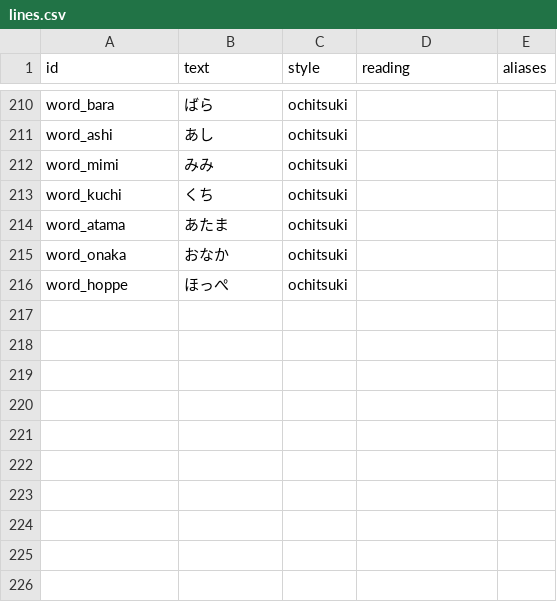
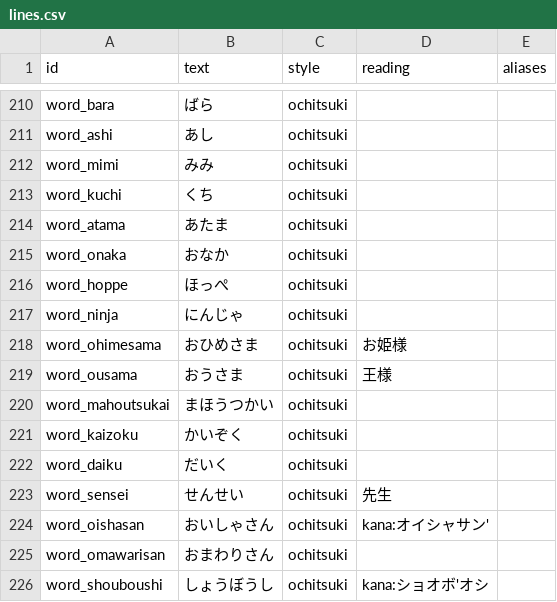
Before and after one commit to kenchan0130/writing-practice-app, a CSV file: Content/Voices/lines.csv, drawn as a sheet; only a part is shown, gaps mark what is left out.

```diff
--- a/Content/Voices/lines.csv
+++ b/Content/Voices/lines.csv
@@ -216 +216,11 @@ word_onaka,おなか,ochitsuki,,
 word_hoppe,ほっぺ,ochitsuki,,
+word_ninja,にんじゃ,ochitsuki,,
+word_ohimesama,おひめさま,ochitsuki,お姫様,
+word_ousama,おうさま,ochitsuki,王様,
+word_mahoutsukai,まほうつかい,ochitsuki,,
+word_kaizoku,かいぞく,ochitsuki,,
+word_daiku,だいく,ochitsuki,,
+word_sensei,せんせい,ochitsuki,先生,
+word_oishasan,おいしゃさん,ochitsuki,kana:オイシャサン',
+word_omawarisan,おまわりさん,ochitsuki,,
+word_shouboushi,しょうぼうし,ochitsuki,kana:ショオボ'オシ,
```
Also changed, not shown: Content/Voices/provenance.csv, 58 other files.
